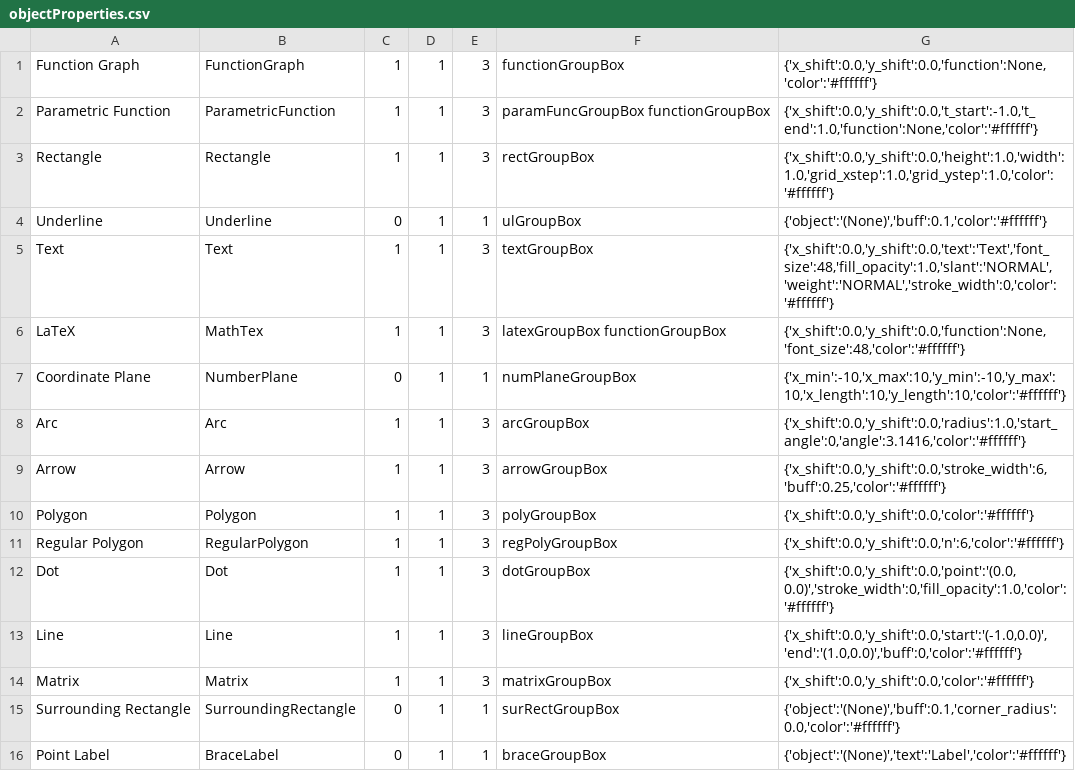
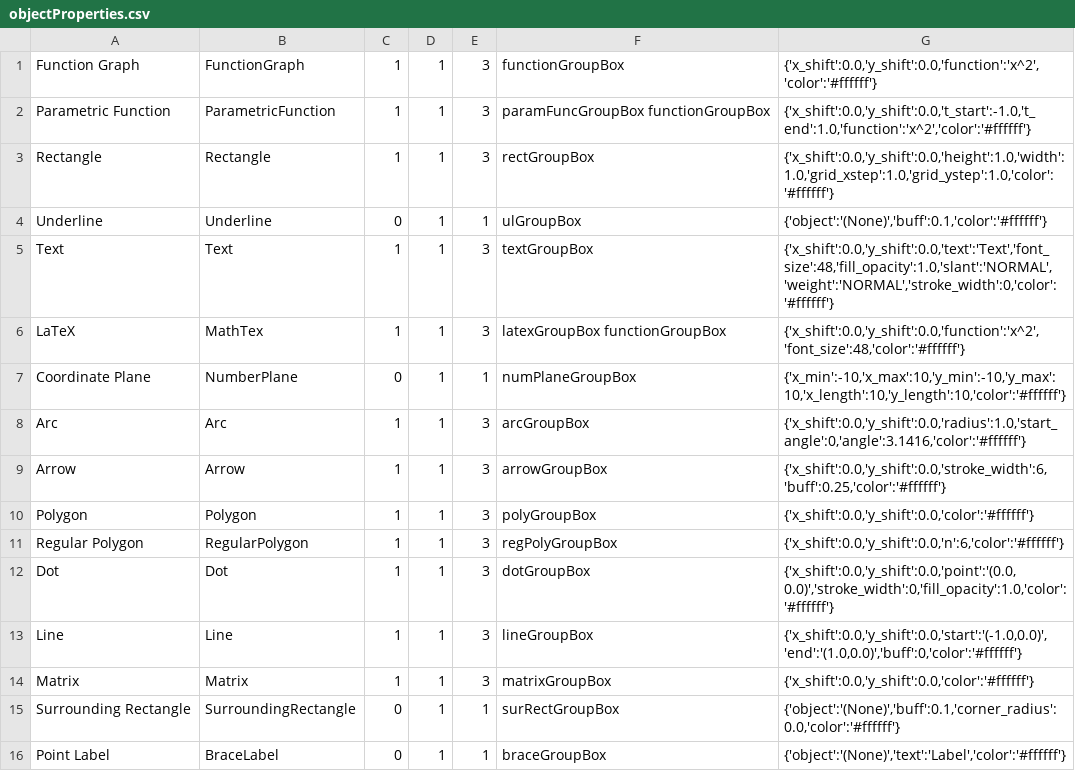
Before and after one commit to heyuncle/graf, a CSV file: objectProperties.csv, drawn as a sheet.

```diff
--- a/objectProperties.csv
+++ b/objectProperties.csv
@@ -1,3 +1,3 @@
-Function Graph,FunctionGraph,1,1,3,functionGroupBox,"{'x_shift':0.0,'y_shift':0.0,'function':None,'color':'#ffffff'}"
-Parametric Function,ParametricFunction,1,1,3,paramFuncGroupBox functionGroupBox,"{'x_shift':0.0,'y_shift':0.0,'t_start':-1.0,'t_end':1.0,'function':None,'color':'#ffffff'}"
+Function Graph,FunctionGraph,1,1,3,functionGroupBox,"{'x_shift':0.0,'y_shift':0.0,'function':'x^2','color':'#ffffff'}"
+Parametric Function,ParametricFunction,1,1,3,paramFuncGroupBox functionGroupBox,"{'x_shift':0.0,'y_shift':0.0,'t_start':-1.0,'t_end':1.0,'function':'x^2','color':'#ffffff'}"
 Rectangle,Rectangle,1,1,3,rectGroupBox,"{'x_shift':0.0,'y_shift':0.0,'height':1.0,'width':1.0,'grid_xstep':1.0,'grid_ystep':1.0,'color':'#ffffff'}"
@@ -5,3 +5,3 @@ Underline,Underline,0,1,1,ulGroupBox,"{'object':'(None)','buff':0.1,'color':'#ff
 Text,Text,1,1,3,textGroupBox,"{'x_shift':0.0,'y_shift':0.0,'text':'Text','font_size':48,'fill_opacity':1.0,'slant':'NORMAL','weight':'NORMAL','stroke_width':0,'color':'#ffffff'}"
-LaTeX,MathTex,1,1,3,latexGroupBox functionGroupBox,"{'x_shift':0.0,'y_shift':0.0,'function':None,'font_size':48,'color':'#ffffff'}"
+LaTeX,MathTex,1,1,3,latexGroupBox functionGroupBox,"{'x_shift':0.0,'y_shift':0.0,'function':'x^2','font_size':48,'color':'#ffffff'}"
 Coordinate Plane,NumberPlane,0,1,1,numPlaneGroupBox,"{'x_min':-10,'x_max':10,'y_min':-10,'y_max':10,'x_length':10,'y_length':10,'color':'#ffffff'}"
```
Also changed, not shown: 4 other files.
